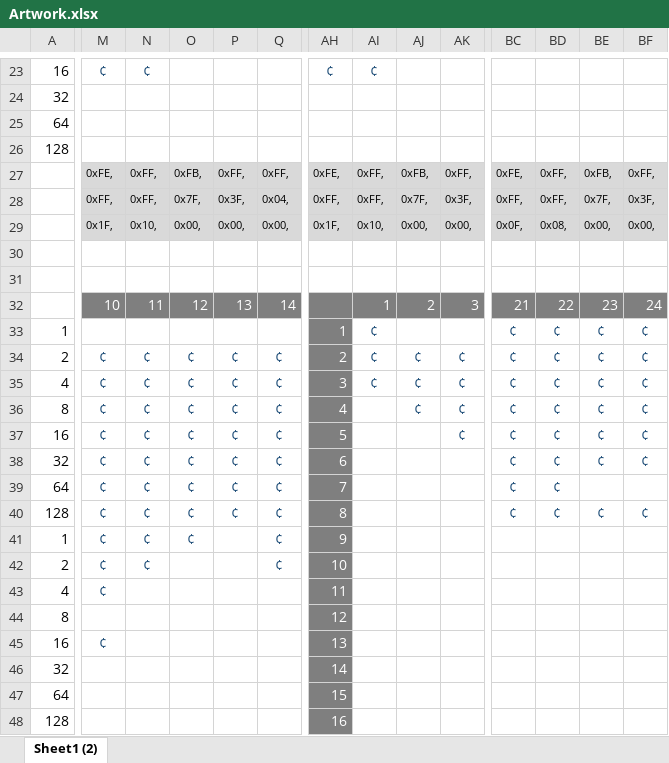
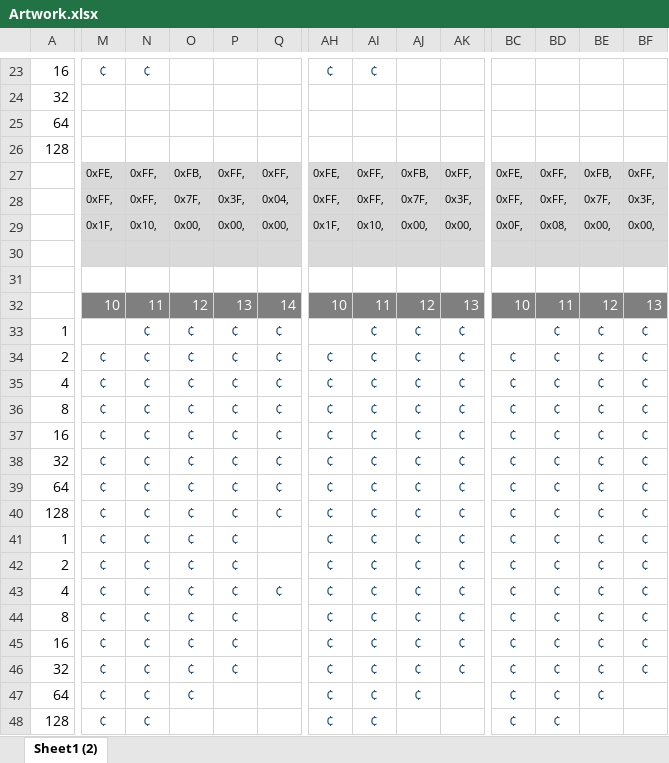
Before and after one commit to filmote/Steve, an Excel workbook: Artwork/Artwork.xlsx, sheet Sheet1 (2), drawn as a sheet; only a part is shown, gaps mark what is left out; the shorter side is filled out with more unchanged rows; values as stored, in another font and other column widths than the file's, no borders; rows hold the shown columns only; the diff covers the shown part only; the diff names each change by its address in the sheet, - before the commit and + after, or states it on an @@ line.

```diff
--- a/Artwork/Artwork.xlsx (sheet Sheet1 (2))
+++ b/Artwork/Artwork.xlsx (sheet Sheet1 (2))
-M30:Q30 fill: none
+M30:Q30 fill: #D9D9D9
-AH30:AK30 fill: none
+AH30:AK30 fill: #D9D9D9
-BC30:BF30 fill: none
+BC30:BF30 fill: #D9D9D9
+row 32:  | 10 | 11 | 12 | 13 | 14 | 10 | 11 | 12 | 13 | 10 | 11 | 12 | 13
+row 33: 1 |  | ¢ | ¢ | ¢ | ¢ |  | ¢ | ¢ | ¢ |  | ¢ | ¢ | ¢
+row 34: 2 | ¢ | ¢ | ¢ | ¢ | ¢ | ¢ | ¢ | ¢ | ¢ | ¢ | ¢ | ¢ | ¢
+row 35: 4 | ¢ | ¢ | ¢ | ¢ | ¢ | ¢ | ¢ | ¢ | ¢ | ¢ | ¢ | ¢ | ¢
+row 36: 8 | ¢ | ¢ | ¢ | ¢ | ¢ | ¢ | ¢ | ¢ | ¢ | ¢ | ¢ | ¢ | ¢
+row 37: 16 | ¢ | ¢ | ¢ | ¢ | ¢ | ¢ | ¢ | ¢ | ¢ | ¢ | ¢ | ¢ | ¢
+row 38: 32 | ¢ | ¢ | ¢ | ¢ | ¢ | ¢ | ¢ | ¢ | ¢ | ¢ | ¢ | ¢ | ¢
+row 39: 64 | ¢ | ¢ | ¢ | ¢ | ¢ | ¢ | ¢ | ¢ | ¢ | ¢ | ¢ | ¢ | ¢
+row 40: 128 | ¢ | ¢ | ¢ | ¢ | ¢ | ¢ | ¢ | ¢ | ¢ | ¢ | ¢ | ¢ | ¢
+row 41: 1 | ¢ | ¢ | ¢ | ¢ |  | ¢ | ¢ | ¢ | ¢ | ¢ | ¢ | ¢ | ¢
+row 42: 2 | ¢ | ¢ | ¢ | ¢ |  | ¢ | ¢ | ¢ | ¢ | ¢ | ¢ | ¢ | ¢
+row 43: 4 | ¢ | ¢ | ¢ | ¢ | ¢ | ¢ | ¢ | ¢ | ¢ | ¢ | ¢ | ¢ | ¢
+row 44: 8 | ¢ | ¢ | ¢ | ¢ |  | ¢ | ¢ | ¢ | ¢ | ¢ | ¢ | ¢ | ¢
+row 45: 16 | ¢ | ¢ | ¢ | ¢ |  | ¢ | ¢ | ¢ | ¢ | ¢ | ¢ | ¢ | ¢
+row 46: 32 | ¢ | ¢ | ¢ | ¢ |  | ¢ | ¢ | ¢ | ¢ | ¢ | ¢ | ¢ | ¢
+row 47: 64 | ¢ | ¢ | ¢ |  |  | ¢ | ¢ | ¢ |  | ¢ | ¢ | ¢
+row 48: 128 | ¢ | ¢ |  |  |  | ¢ | ¢ |  |  | ¢ | ¢
```
Also changed, not shown: 34 added rows and cell formats elsewhere in this sheet, formulas that keep their value, 2 other files.
